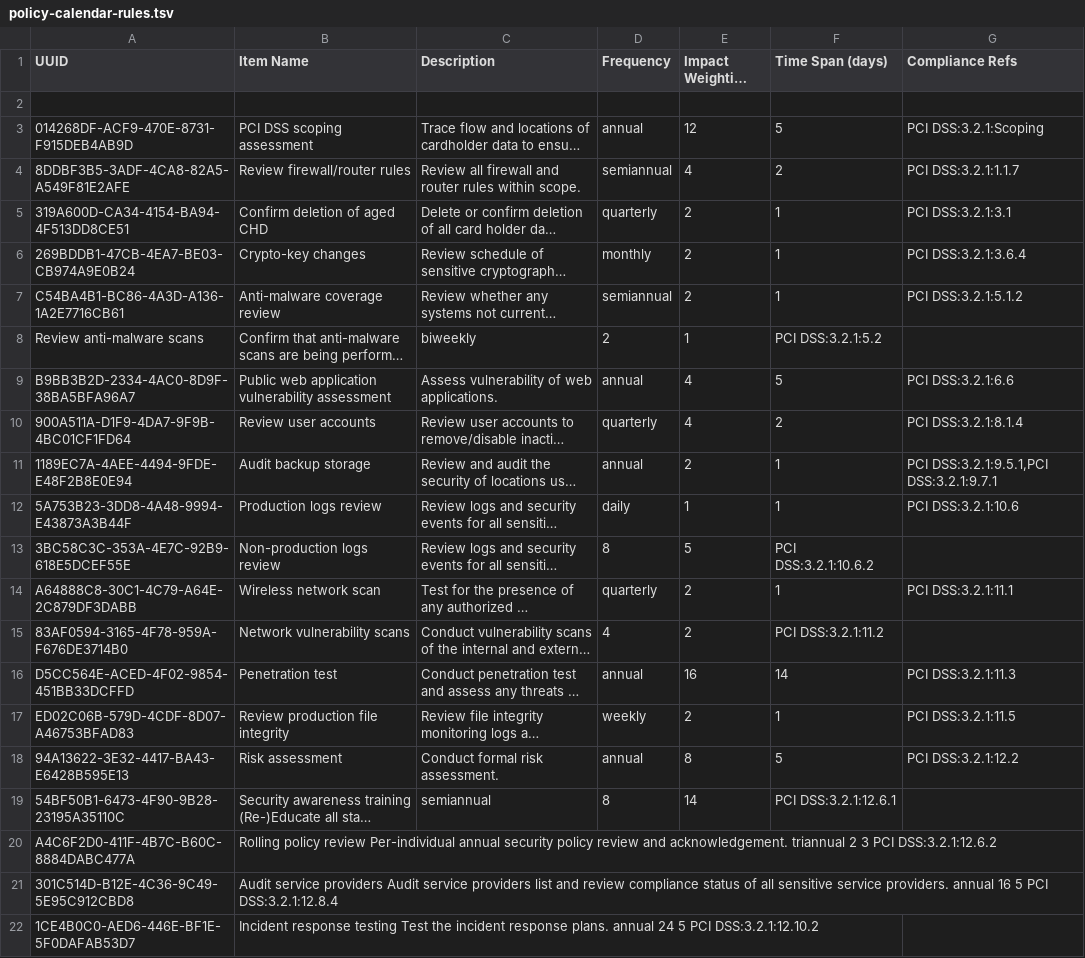
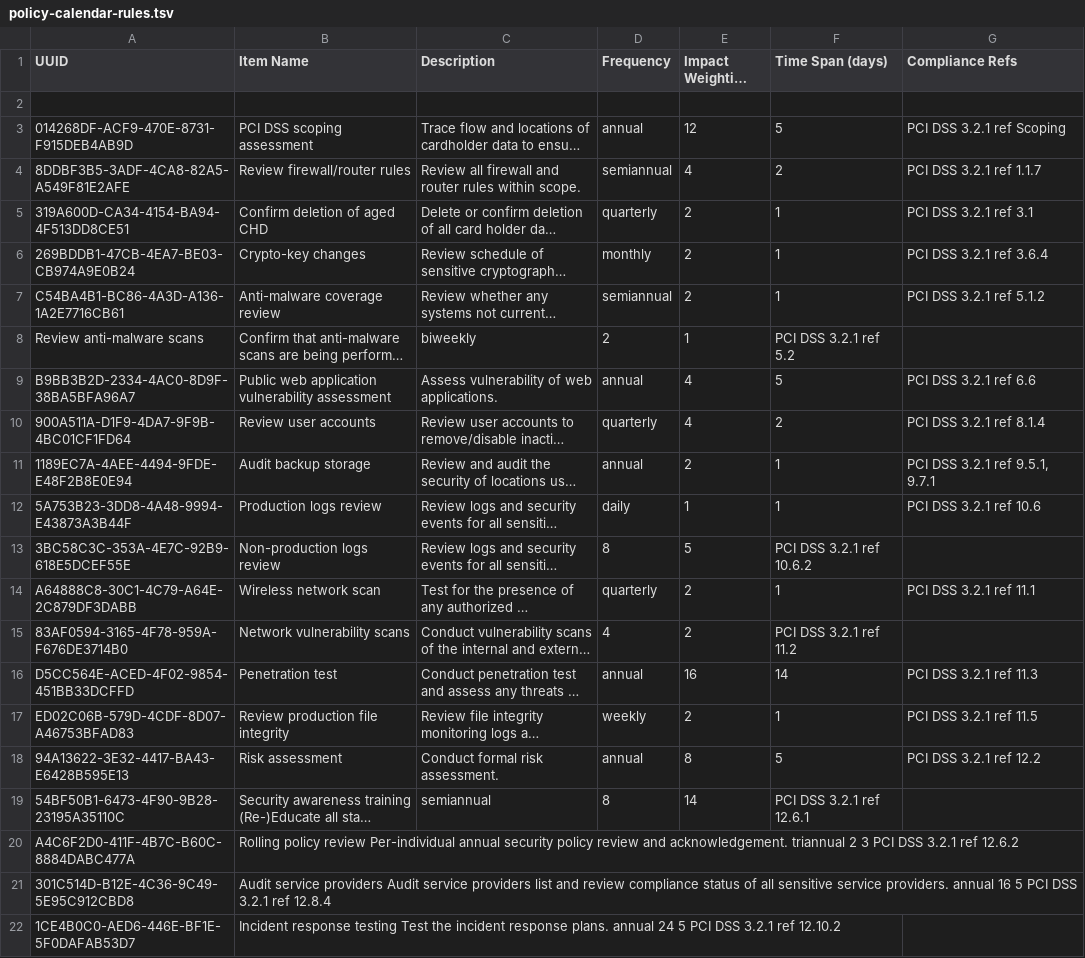
Before and after one commit to Rishabhraghwendra18/liq-cli, a TSV file: policy-calendar-rules.tsv, drawn as a sheet; long unchanged cells end in …; the diff names each change by its address in the sheet, - before the commit and + after, or states it on an @@ line.

```diff
--- a/policy-calendar-rules.tsv
+++ b/policy-calendar-rules.tsv
-G3 (Compliance Refs): PCI DSS:3.2.1:Scoping
+G3 (Compliance Refs): PCI DSS 3.2.1 ref Scoping
-G4 (Compliance Refs): PCI DSS:3.2.1:1.1.7
+G4 (Compliance Refs): PCI DSS 3.2.1 ref 1.1.7
-G5 (Compliance Refs): PCI DSS:3.2.1:3.1
+G5 (Compliance Refs): PCI DSS 3.2.1 ref 3.1
-G6 (Compliance Refs): PCI DSS:3.2.1:3.6.4
+G6 (Compliance Refs): PCI DSS 3.2.1 ref 3.6.4
-G7 (Compliance Refs): PCI DSS:3.2.1:5.1.2
+G7 (Compliance Refs): PCI DSS 3.2.1 ref 5.1.2
-F8 (Time Span (days)): PCI DSS:3.2.1:5.2
+F8 (Time Span (days)): PCI DSS 3.2.1 ref 5.2
-G9 (Compliance Refs): PCI DSS:3.2.1:6.6
+G9 (Compliance Refs): PCI DSS 3.2.1 ref 6.6
-G10 (Compliance Refs): PCI DSS:3.2.1:8.1.4
+G10 (Compliance Refs): PCI DSS 3.2.1 ref 8.1.4
-G11 (Compliance Refs): PCI DSS:3.2.1:9.5.1,PCI DSS:3.2.1:9.7.1
+G11 (Compliance Refs): PCI DSS 3.2.1 ref 9.5.1, 9.7.1
-G12 (Compliance Refs): PCI DSS:3.2.1:10.6
+G12 (Compliance Refs): PCI DSS 3.2.1 ref 10.6
-F13 (Time Span (days)): PCI DSS:3.2.1:10.6.2
+F13 (Time Span (days)): PCI DSS 3.2.1 ref 10.6.2
-G14 (Compliance Refs): PCI DSS:3.2.1:11.1
+G14 (Compliance Refs): PCI DSS 3.2.1 ref 11.1
-F15 (Time Span (days)): PCI DSS:3.2.1:11.2
+F15 (Time Span (days)): PCI DSS 3.2.1 ref 11.2
-G16 (Compliance Refs): PCI DSS:3.2.1:11.3
+G16 (Compliance Refs): PCI DSS 3.2.1 ref 11.3
-G17 (Compliance Refs): PCI DSS:3.2.1:11.5
+G17 (Compliance Refs): PCI DSS 3.2.1 ref 11.5
-G18 (Compliance Refs): PCI DSS:3.2.1:12.2
+G18 (Compliance Refs): PCI DSS 3.2.1 ref 12.2
-F19 (Time Span (days)): PCI DSS:3.2.1:12.6.1
+F19 (Time Span (days)): PCI DSS 3.2.1 ref 12.6.1
-B20 (Item Name): …3 PCI DSS:3.2.1:12.6.2
+B20 (Item Name): …3 PCI DSS 3.2.1 ref 12.6.2
-B21 (Item Name): …5 PCI DSS:3.2.1:12.8.4
+B21 (Item Name): …5 PCI DSS 3.2.1 ref 12.8.4
-B22 (Item Name): …5 PCI DSS:3.2.1:12.10.2
+B22 (Item Name): …5 PCI DSS 3.2.1 ref 12.10.2
```
Also changed, not shown: policy-calendar-rules-addendum.tsv.
